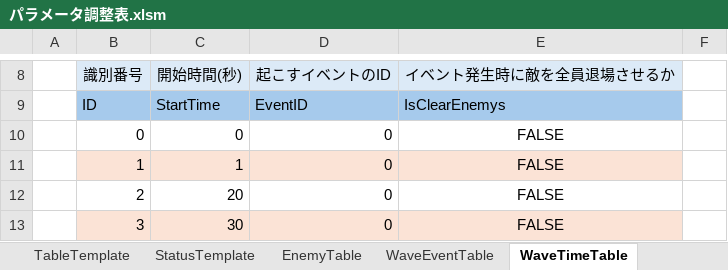
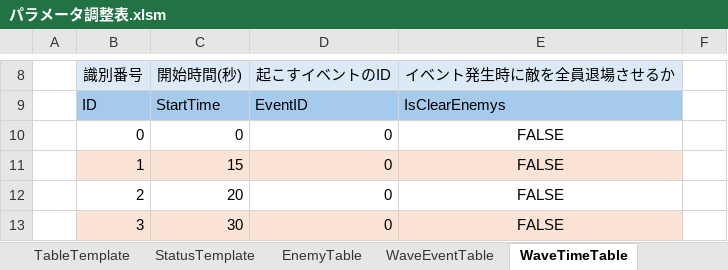
Before and after one commit to CharaMel495/Re_PigeonShooting, an Excel workbook: Assets/ParameterControll/パラメータ調整表.xlsm, sheet WaveTimeTable, drawn as a sheet; only a part is shown, gaps mark what is left out; values as stored, in another font and other column widths than the file's, no borders; charts and pictures not drawn; the diff names each change by its address in the sheet, - before the commit and + after, or states it on an @@ line.

```diff
--- a/Assets/ParameterControll/パラメータ調整表.xlsm (sheet WaveTimeTable)
+++ b/Assets/ParameterControll/パラメータ調整表.xlsm (sheet WaveTimeTable)
-C11 (開始時間(秒)): 1
+C11 (開始時間(秒)): 15
```
Also changed, not shown: sheet WaveEventTable, 13 other files.
